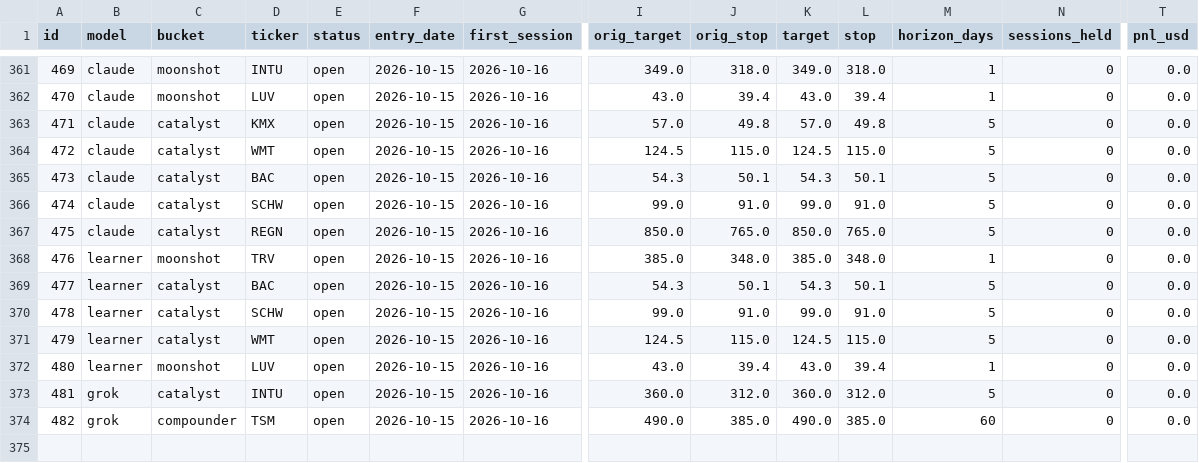
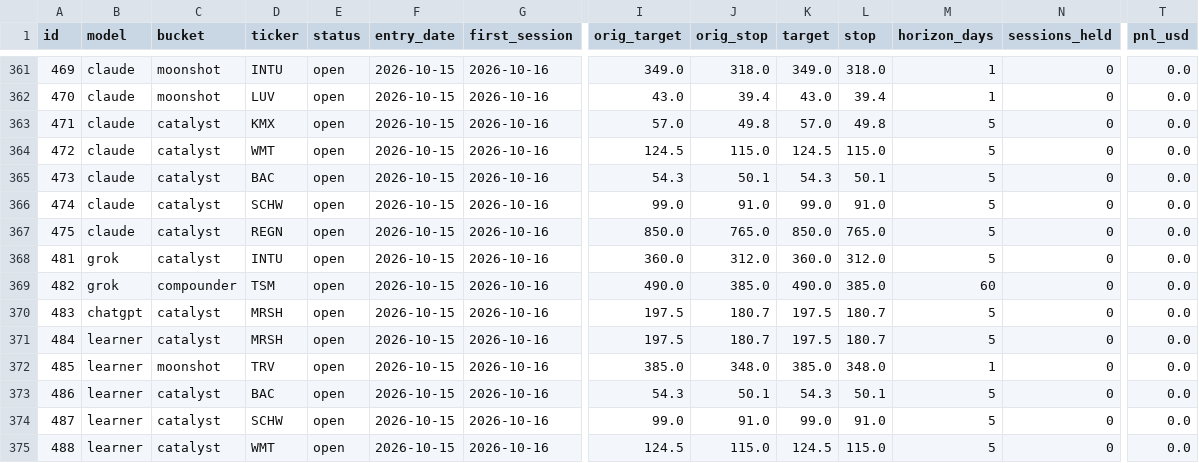
Before and after one commit to arinouri/ai-stock-picks-arena, a CSV file: site/data/export.csv, drawn as a sheet; only a part is shown, gaps mark what is left out; removed rows and columns are numbered as before the commit, all else as after; rows hold the shown columns only; the diff names each change by its address in the sheet, - before the commit and + after, or states it on an @@ line.

```diff
--- a/site/data/export.csv
+++ b/site/data/export.csv
@@ row 373 moved to row 368: 481 @@
@@ row 374 moved to row 369: 482 @@
+row 370: 483 | chatgpt | catalyst | MRSH | open | 2026-10-15 | 2026-10-16 | 197.5 | 180.7 | 197.5 | 180.7 | 5 | 0 | 0.0
+row 371: 484 | learner | catalyst | MRSH | open | 2026-10-15 | 2026-10-16 | 197.5 | 180.7 | 197.5 | 180.7 | 5 | 0 | 0.0
@@ column A (id) renumbered between rows 372 and 375 @@
-row 372: 480 | learner | moonshot | LUV | open | 2026-10-15 | 2026-10-16 | 43.0 | 39.4 | 43.0 | 39.4 | 1 | 0 | 0.0
```
Also changed, not shown: 14 other files.
